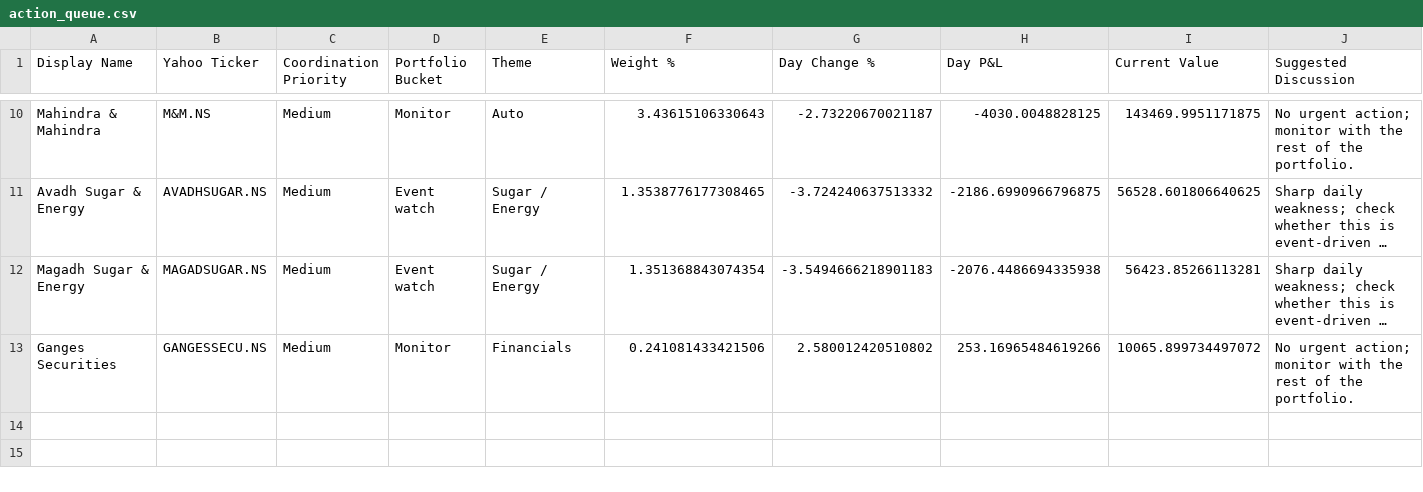
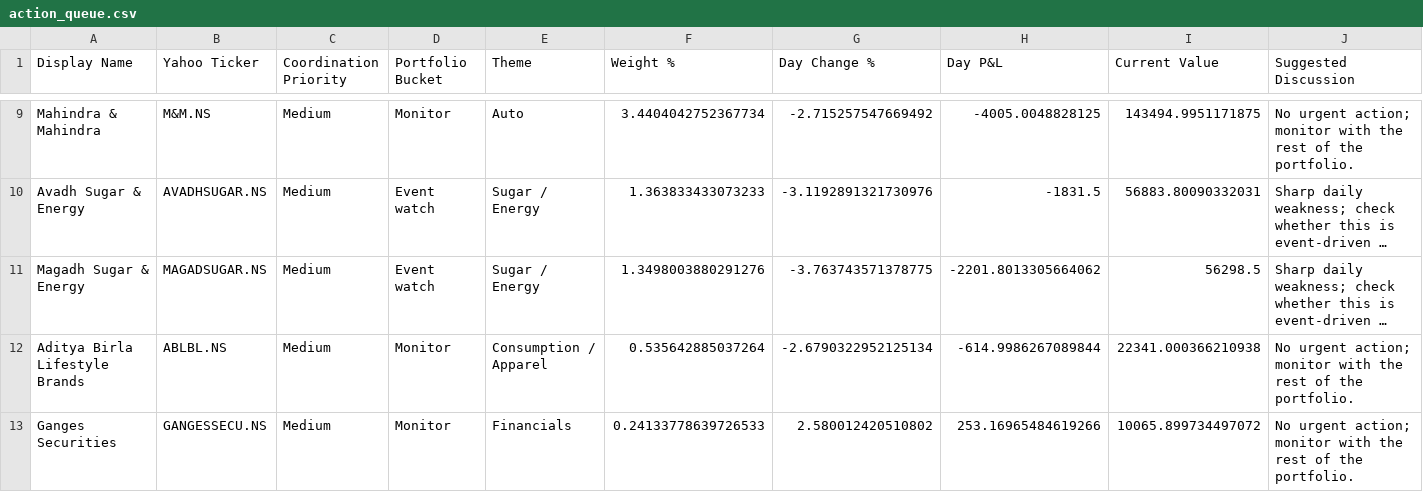
Before and after one commit to hvj7p7shkv-hub/vikram-portfolio-dashboard, a CSV file: data/action_queue.csv, drawn as a sheet; only a part is shown, gaps mark what is left out; long unchanged cells end in …; addresses are those after the commit; the diff covers the shown part only; the diff names each change by its address in the sheet, - before the commit and + after, or states it on an @@ line.

```diff
--- a/data/action_queue.csv
+++ b/data/action_queue.csv
-F9 (Weight %): 3.43615106330643
+F9 (Weight %): 3.4404042752367734
-G9 (Day Change %): -2.73220670021187
+G9 (Day Change %): -2.715257547669492
-H9 (Day P&L): -4030.0048828125
+H9 (Day P&L): -4005.0048828125
-I9 (Current Value): 143469.9951171875
+I9 (Current Value): 143494.9951171875
-F10 (Weight %): 1.3538776177308465
+F10 (Weight %): 1.363833433073233
-G10 (Day Change %): -3.724240637513332
+G10 (Day Change %): -3.1192891321730976
-H10 (Day P&L): -2186.6990966796875
+H10 (Day P&L): -1831.5
-I10 (Current Value): 56528.601806640625
+I10 (Current Value): 56883.80090332031
-F11 (Weight %): 1.351368843074354
+F11 (Weight %): 1.3498003880291276
-G11 (Day Change %): -3.5494666218901183
+G11 (Day Change %): -3.763743571378775
-H11 (Day P&L): -2076.4486694335938
+H11 (Day P&L): -2201.8013305664062
-I11 (Current Value): 56423.85266113281
+I11 (Current Value): 56298.5
+row 12: Aditya Birla Lifestyle Brands | ABLBL.NS | Medium | Monitor | Consumption / Apparel | 0.535642885037264 | -2.6790322952125134 | -614.9986267089844 | 22341.000366210938 | No urgent action; monitor with the rest of the portfolio.
-F13 (Weight %): 0.241081433421506
+F13 (Weight %): 0.24133778639726533
```
Also changed, not shown: 1 removed row and 28 edited cells elsewhere in this file, data/holdings.csv, 1 other file.
